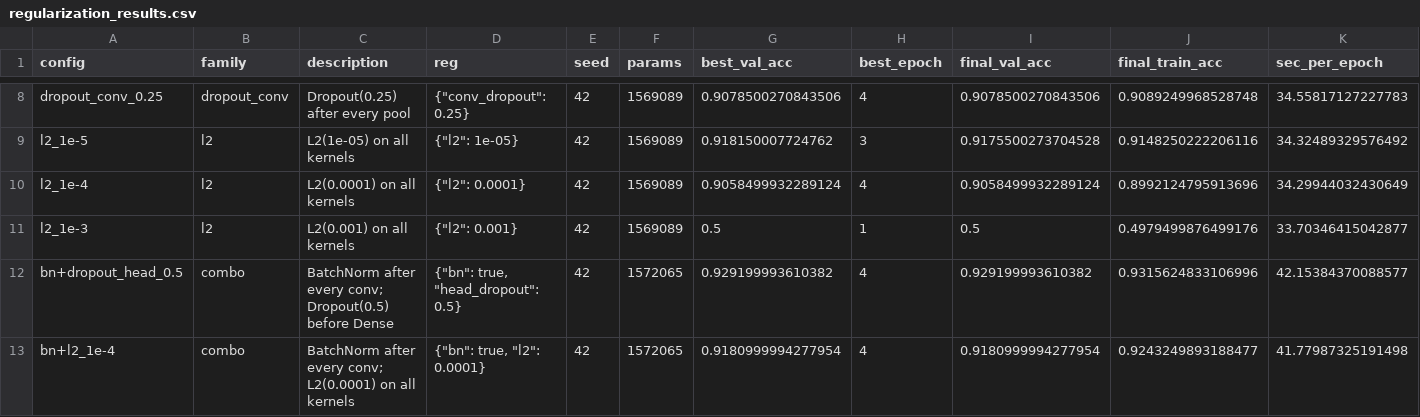
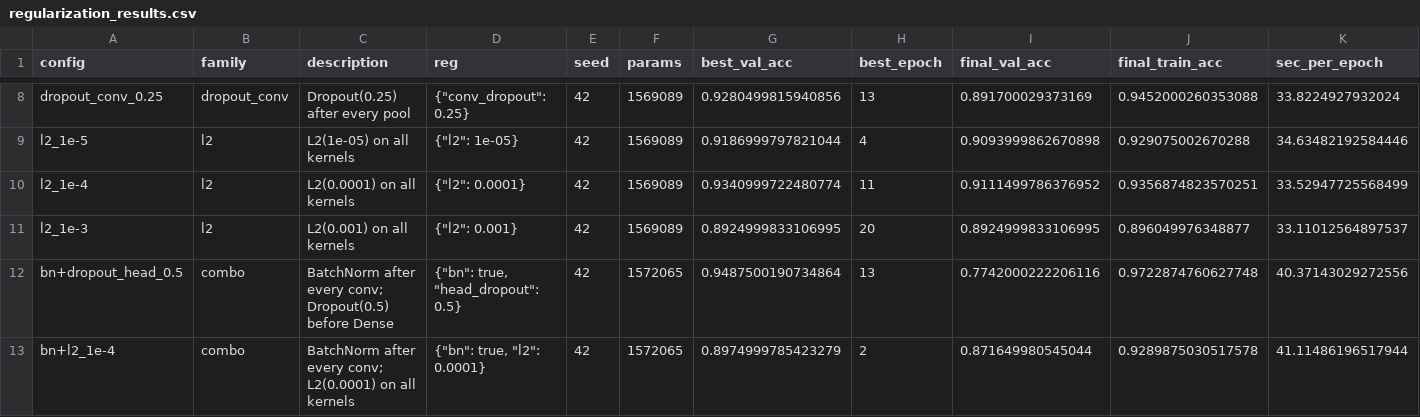
Before and after one commit to adamoak3s/Real_vs_Fake_Classifier, a CSV file: results/task_4/regularization_results.csv, drawn as a sheet; only a part is shown, gaps mark what is left out; the diff covers the shown part only; the diff names each change by its address in the sheet, - before the commit and + after, or states it on an @@ line.

```diff
--- a/results/task_4/regularization_results.csv
+++ b/results/task_4/regularization_results.csv
-G8 (best_val_acc): 0.9078500270843506
+G8 (best_val_acc): 0.9280499815940856
-H8 (best_epoch): 4
+H8 (best_epoch): 13
-I8 (final_val_acc): 0.9078500270843506
+I8 (final_val_acc): 0.891700029373169
-J8 (final_train_acc): 0.9089249968528748
+J8 (final_train_acc): 0.9452000260353088
-K8 (sec_per_epoch): 34.55817127227783
+K8 (sec_per_epoch): 33.8224927932024
-G9 (best_val_acc): 0.918150007724762
+G9 (best_val_acc): 0.9186999797821044
-H9 (best_epoch): 3
+H9 (best_epoch): 4
-I9 (final_val_acc): 0.9175500273704528
+I9 (final_val_acc): 0.9093999862670898
-J9 (final_train_acc): 0.9148250222206116
+J9 (final_train_acc): 0.929075002670288
-K9 (sec_per_epoch): 34.32489329576492
+K9 (sec_per_epoch): 34.63482192584446
-G10 (best_val_acc): 0.9058499932289124
+G10 (best_val_acc): 0.9340999722480774
-H10 (best_epoch): 4
+H10 (best_epoch): 11
-I10 (final_val_acc): 0.9058499932289124
+I10 (final_val_acc): 0.9111499786376952
-J10 (final_train_acc): 0.8992124795913696
+J10 (final_train_acc): 0.9356874823570251
-K10 (sec_per_epoch): 34.29944032430649
+K10 (sec_per_epoch): 33.52947725568499
-G11 (best_val_acc): 0.5
+G11 (best_val_acc): 0.8924999833106995
-H11 (best_epoch): 1
+H11 (best_epoch): 20
-I11 (final_val_acc): 0.5
+I11 (final_val_acc): 0.8924999833106995
-J11 (final_train_acc): 0.4979499876499176
+J11 (final_train_acc): 0.896049976348877
-K11 (sec_per_epoch): 33.70346415042877
+K11 (sec_per_epoch): 33.11012564897537
-G12 (best_val_acc): 0.929199993610382
+G12 (best_val_acc): 0.9487500190734864
-H12 (best_epoch): 4
+H12 (best_epoch): 13
-I12 (final_val_acc): 0.929199993610382
+I12 (final_val_acc): 0.7742000222206116
-J12 (final_train_acc): 0.9315624833106996
+J12 (final_train_acc): 0.9722874760627748
-K12 (sec_per_epoch): 42.15384370088577
+K12 (sec_per_epoch): 40.37143029272556
-G13 (best_val_acc): 0.9180999994277954
+G13 (best_val_acc): 0.8974999785423279
-H13 (best_epoch): 4
+H13 (best_epoch): 2
-I13 (final_val_acc): 0.9180999994277954
+I13 (final_val_acc): 0.871649980545044
-J13 (final_train_acc): 0.9243249893188477
+J13 (final_train_acc): 0.9289875030517578
-K13 (sec_per_epoch): 41.77987325191498
+K13 (sec_per_epoch): 41.11486196517944
```
Also changed, not shown: 30 edited cells elsewhere in this file, results/task_3/augmentation_results.csv, 13 other files.
